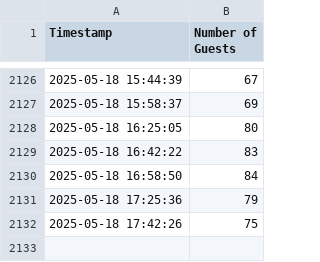
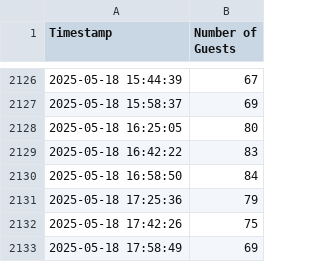
Before and after one commit to mathinic/pool-scraper, a CSV file: data/hallenbad_city_guests.csv, drawn as a sheet; only a part is shown, gaps mark what is left out; the diff names each change by its address in the sheet, - before the commit and + after, or states it on an @@ line.

```diff
--- a/data/hallenbad_city_guests.csv
+++ b/data/hallenbad_city_guests.csv
+row 2133: 2025-05-18 17:58:49 | 69
```
Also changed, not shown: data/hallenbad_blaesi_guests.csv, data/hallenbad_oerlikon_guests.csv, 3 other files.
